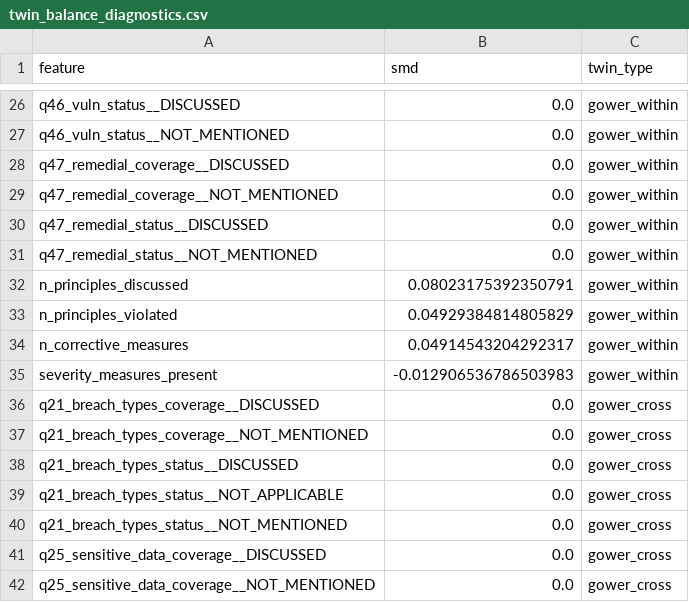
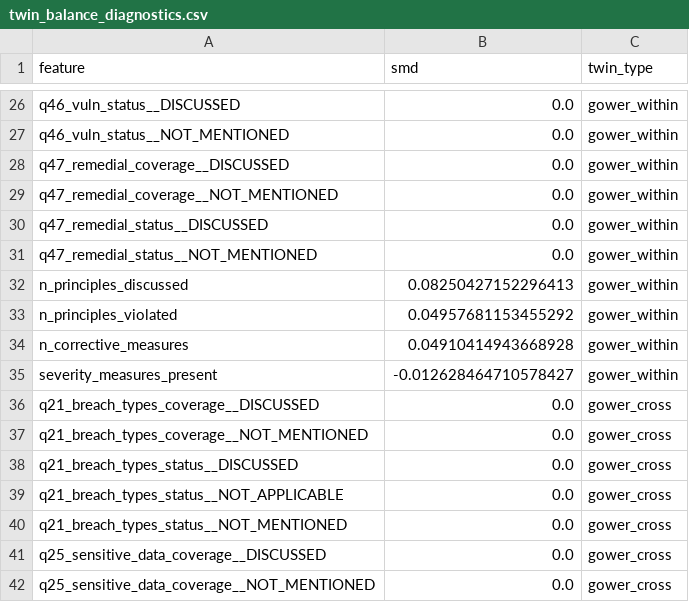
Before and after one commit to mnov88/dpaenforcement, a CSV file: outputs/evenness/twin_balance_diagnostics.csv, drawn as a sheet; only a part is shown, gaps mark what is left out; the diff covers the shown part only.

```diff
--- a/outputs/evenness/twin_balance_diagnostics.csv
+++ b/outputs/evenness/twin_balance_diagnostics.csv
@@ -31,6 +31,6 @@ q47_remedial_status__DISCUSSED,0.0,gower_within
 q47_remedial_status__NOT_MENTIONED,0.0,gower_within
-n_principles_discussed,0.08023175392350791,gower_within
-n_principles_violated,0.04929384814805829,gower_within
-n_corrective_measures,0.04914543204292317,gower_within
-severity_measures_present,-0.012906536786503983,gower_within
+n_principles_discussed,0.08250427152296413,gower_within
+n_principles_violated,0.04957681153455292,gower_within
+n_corrective_measures,0.04910414943668928,gower_within
+severity_measures_present,-0.012628464710578427,gower_within
 q21_breach_types_coverage__DISCUSSED,0.0,gower_cross
```
Also changed, not shown: 27 edited cells elsewhere in this file, outputs/evenness/phase_three/country_interactions.csv, outputs/evenness/phase_three/dpa_interactions.csv, 30 other files.
